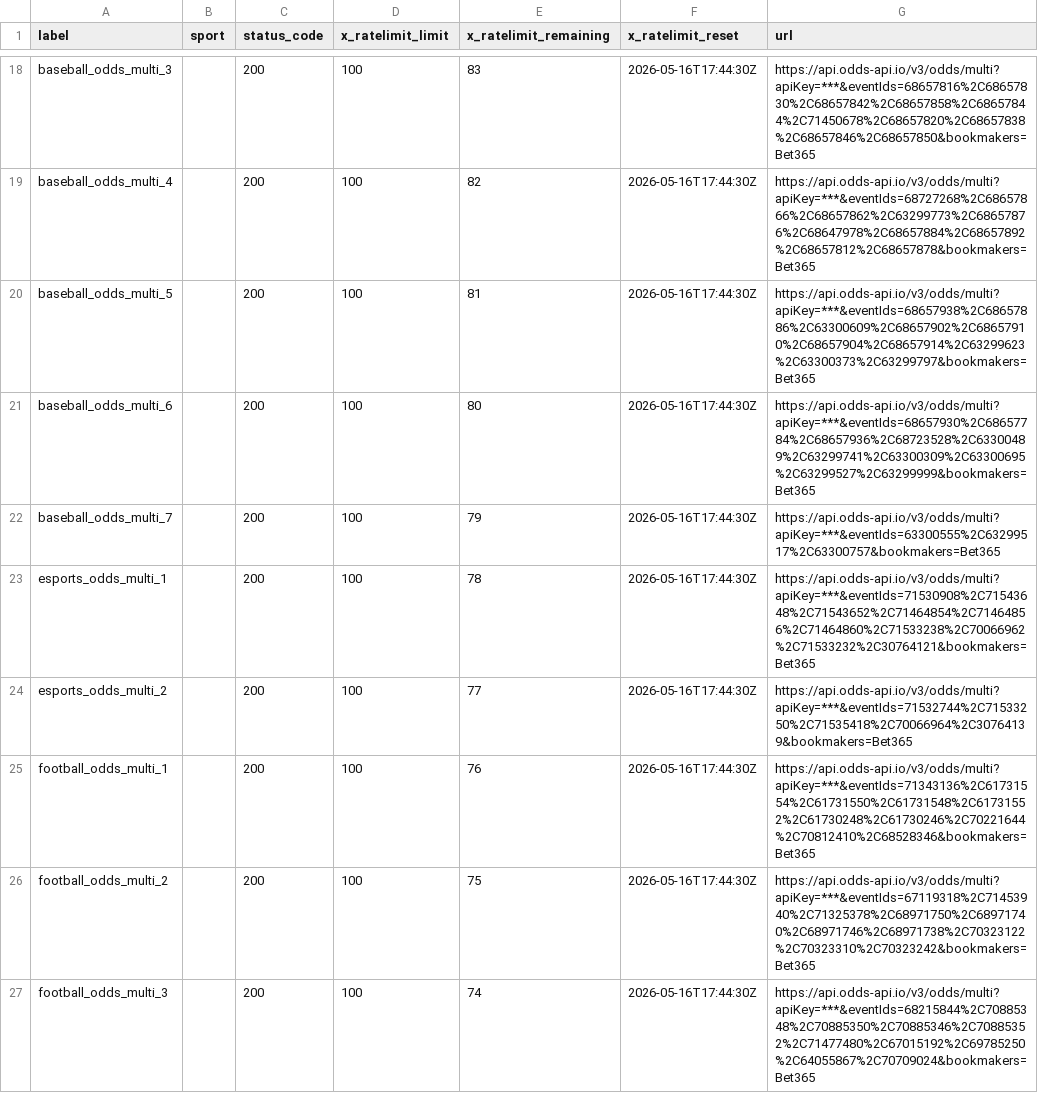
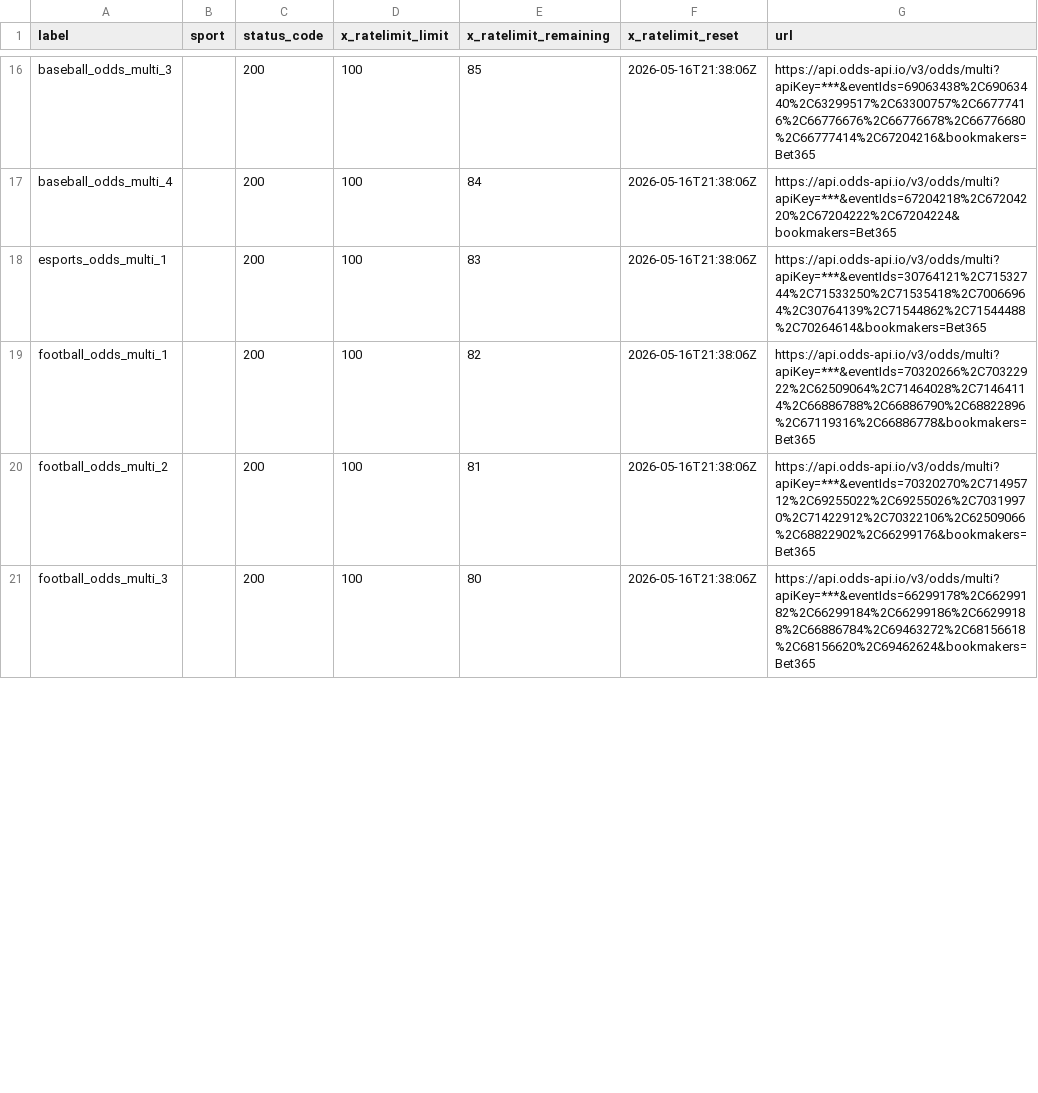
Before and after one commit to Bendecks/Odds-2, a CSV file: output/bet365/latest/bet365_today_multisport_all_day_rate_limit_headers.csv, drawn as a sheet; only a part is shown, gaps mark what is left out; removed rows and columns are numbered as before the commit, all else as after; the diff covers the shown part only; the diff names each change by its address in the sheet, - before the commit and + after, or states it on an @@ line.

```diff
--- a/output/bet365/latest/bet365_today_multisport_all_day_rate_limit_headers.csv
+++ b/output/bet365/latest/bet365_today_multisport_all_day_rate_limit_headers.csv
-E16 (x_ratelimit_remaining): 83
+E16 (x_ratelimit_remaining): 85
-F16:F17 (x_ratelimit_reset): 2026-05-16T17:44:30Z
+F16:F17 (x_ratelimit_reset): 2026-05-16T21:38:06Z
-G16 (url): https://api.odds-api.io/v3/odds/multi?apiKey=***&eventIds=68657816%2C68657830%2C68657842%2C68657858%2C68657844%2C71450678%2C68657820%2C68657838%2C68657846%2C68657850&bookmakers=Bet365
+G16 (url): https://api.odds-api.io/v3/odds/multi?apiKey=***&eventIds=69063438%2C69063440%2C63299517%2C63300757%2C66777416%2C66776676%2C66776678%2C66776680%2C66777414%2C67204216&bookmakers=Bet365
-E17 (x_ratelimit_remaining): 82
+E17 (x_ratelimit_remaining): 84
-G17 (url): https://api.odds-api.io/v3/odds/multi?apiKey=***&eventIds=68727268%2C68657866%2C68657862%2C63299773%2C68657876%2C68647978%2C68657884%2C68657892%2C68657812%2C68657878&bookmakers=Bet365
+G17 (url): https://api.odds-api.io/v3/odds/multi?apiKey=***&eventIds=67204218%2C67204220%2C67204222%2C67204224&bookmakers=Bet365
-row 20: baseball_odds_multi_5 |  | 200 | 100 | 81 | 2026-05-16T17:44:30Z | https://api.odds-api.io/v3/odds/multi?apiKey=***&eventIds=68657938%2C68657886%2C63300609%2C68657902%2C68657910%2C68657904%2C68657914%2C63299623%2C63300373%2C63299797&bookmakers=Bet365
-row 21: baseball_odds_multi_6 |  | 200 | 100 | 80 | 2026-05-16T17:44:30Z | https://api.odds-api.io/v3/odds/multi?apiKey=***&eventIds=68657930%2C68657784%2C68657936%2C68723528%2C63300489%2C63299741%2C63300309%2C63300695%2C63299527%2C63299999&bookmakers=Bet365
-row 22: baseball_odds_multi_7 |  | 200 | 100 | 79 | 2026-05-16T17:44:30Z | https://api.odds-api.io/v3/odds/multi?apiKey=***&eventIds=63300555%2C63299517%2C63300757&bookmakers=Bet365
-E18 (x_ratelimit_remaining): 78
+E18 (x_ratelimit_remaining): 83
-F18 (x_ratelimit_reset): 2026-05-16T17:44:30Z
+F18 (x_ratelimit_reset): 2026-05-16T21:38:06Z
-G18 (url): https://api.odds-api.io/v3/odds/multi?apiKey=***&eventIds=71530908%2C71543648%2C71543652%2C71464854%2C71464856%2C71464860%2C71533238%2C70066962%2C71533232%2C30764121&bookmakers=Bet365
+G18 (url): https://api.odds-api.io/v3/odds/multi?apiKey=***&eventIds=30764121%2C71532744%2C71533250%2C71535418%2C70066964%2C30764139%2C71544862%2C71544488%2C70264614&bookmakers=Bet365
-row 24: esports_odds_multi_2 |  | 200 | 100 | 77 | 2026-05-16T17:44:30Z | https://api.odds-api.io/v3/odds/multi?apiKey=***&eventIds=71532744%2C71533250%2C71535418%2C70066964%2C30764139&bookmakers=Bet365
-E19 (x_ratelimit_remaining): 76
+E19 (x_ratelimit_remaining): 82
-F19:F21 (x_ratelimit_reset): 2026-05-16T17:44:30Z
+F19:F21 (x_ratelimit_reset): 2026-05-16T21:38:06Z
-G19 (url): https://api.odds-api.io/v3/odds/multi?apiKey=***&eventIds=71343136%2C61731554%2C61731550%2C61731548%2C61731552%2C61730248%2C61730246%2C70221644%2C70812410%2C68528346&bookmakers=Bet365
+G19 (url): https://api.odds-api.io/v3/odds/multi?apiKey=***&eventIds=70320266%2C70322922%2C62509064%2C71464028%2C71464114%2C66886788%2C66886790%2C68822896%2C67119316%2C66886778&bookmakers=Bet365
-E20 (x_ratelimit_remaining): 75
+E20 (x_ratelimit_remaining): 81
-G20 (url): https://api.odds-api.io/v3/odds/multi?apiKey=***&eventIds=67119318%2C71453940%2C71325378%2C68971750%2C68971740%2C68971746%2C68971738%2C70323122%2C70323310%2C70323242&bookmakers=Bet365
+G20 (url): https://api.odds-api.io/v3/odds/multi?apiKey=***&eventIds=70320270%2C71495712%2C69255022%2C69255026%2C70319970%2C71422912%2C70322106%2C62509066%2C68822902%2C66299176&bookmakers=Bet365
-E21 (x_ratelimit_remaining): 74
+E21 (x_ratelimit_remaining): 80
-G21 (url): https://api.odds-api.io/v3/odds/multi?apiKey=***&eventIds=68215844%2C70885348%2C70885350%2C70885346%2C70885352%2C71477480%2C67015192%2C69785250%2C64055867%2C70709024&bookmakers=Bet365
+G21 (url): https://api.odds-api.io/v3/odds/multi?apiKey=***&eventIds=66299178%2C66299182%2C66299184%2C66299186%2C66299188%2C66886784%2C69463272%2C68156618%2C68156620%2C69462624&bookmakers=Bet365
```
Also changed, not shown: 2 added rows, 9 removed rows and 58 edited cells elsewhere in this file, 30 other files.
